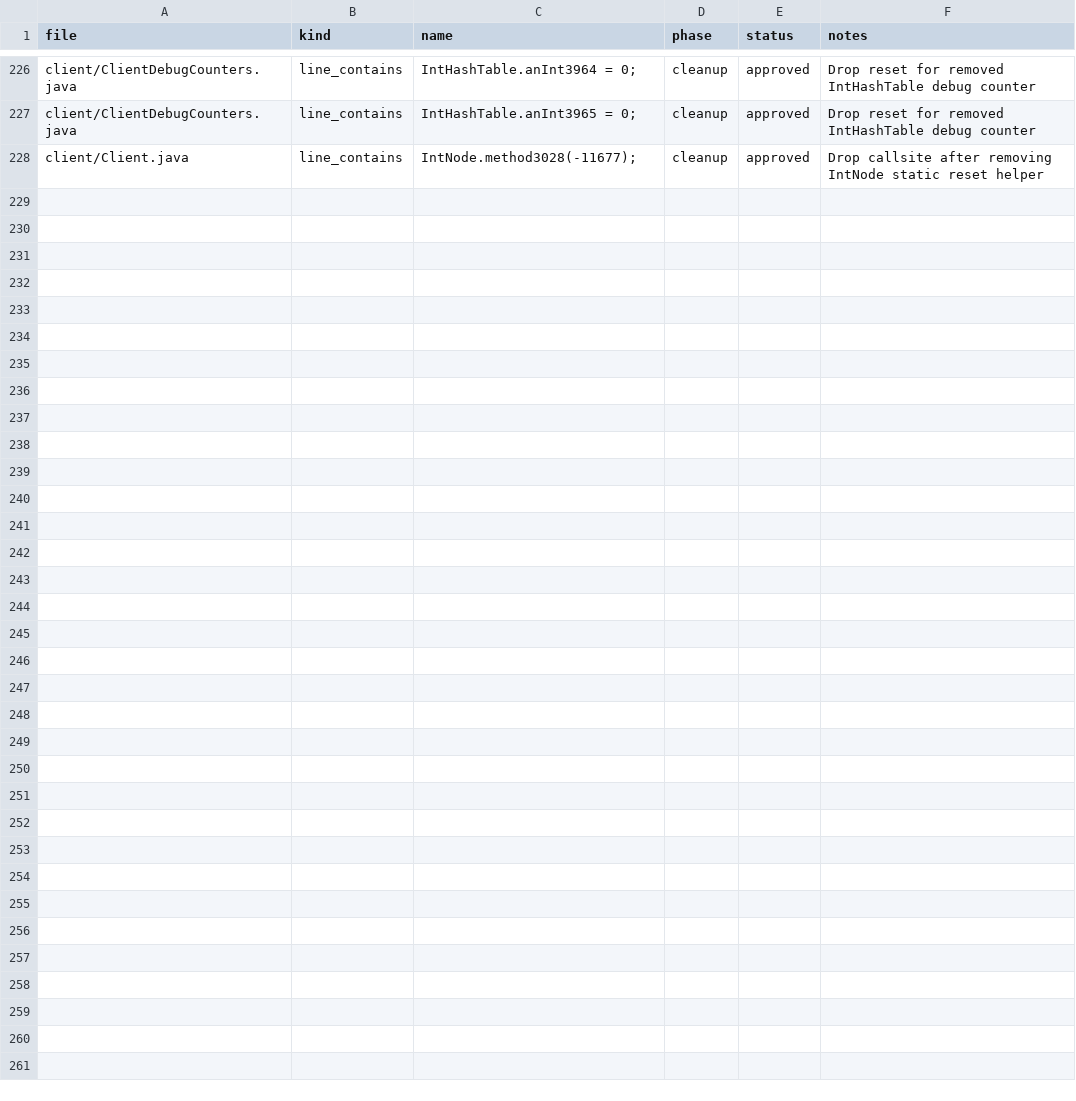
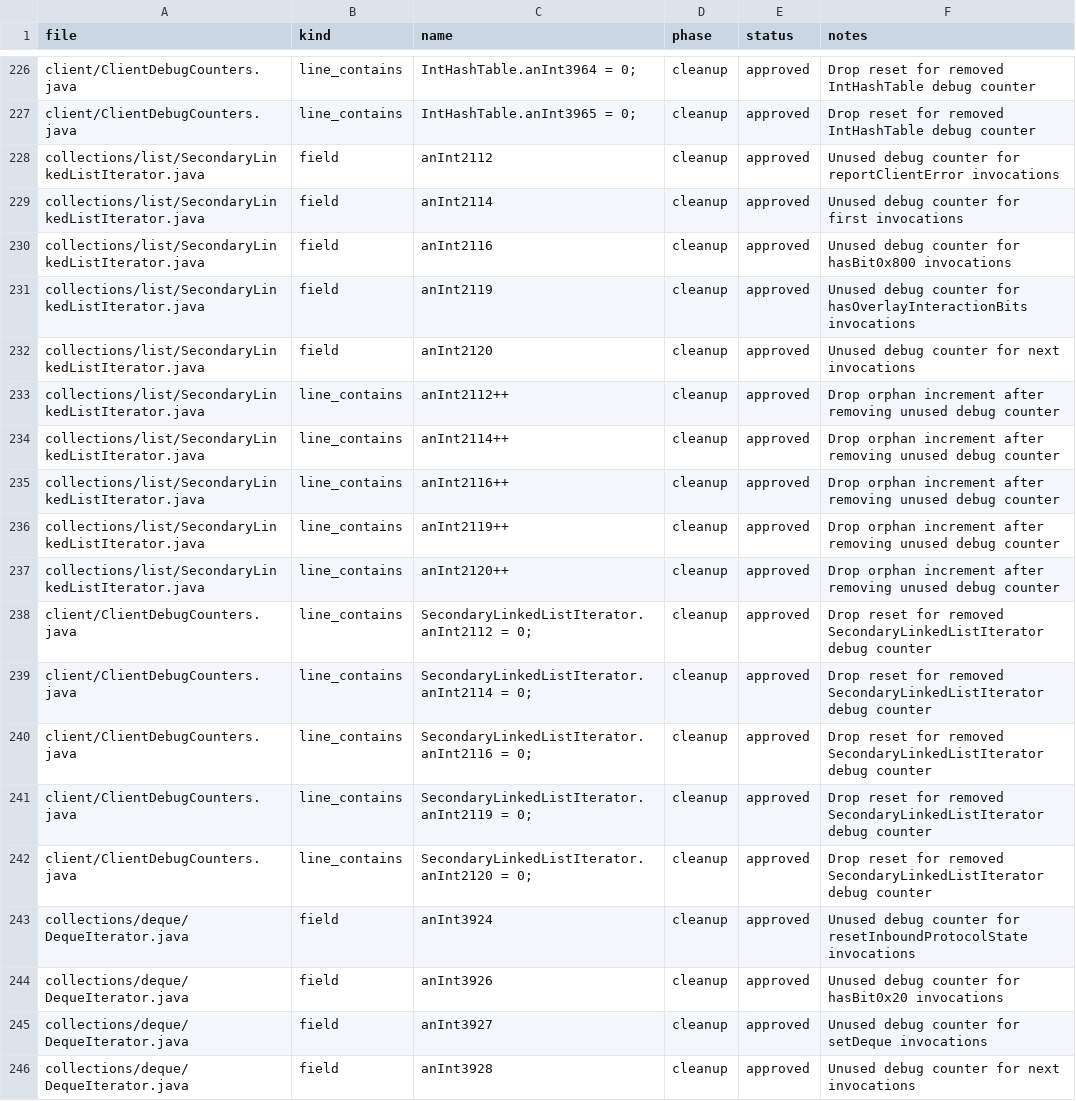
Before and after one commit to tritao/void-client, a CSV file: client/refactor/.refactor-plan/drop_members.csv, drawn as a sheet; only a part is shown, gaps mark what is left out; the shorter side is filled out with more unchanged rows; the diff covers the shown part only; the diff names each change by its address in the sheet, - before the commit and + after, or states it on an @@ line.

Commit message:
refactor-plan: remove iterator debug counters

```diff
--- a/client/refactor/.refactor-plan/drop_members.csv
+++ b/client/refactor/.refactor-plan/drop_members.csv
+row 228: collections/list/SecondaryLinkedListIterator.java | field | anInt2112 | cleanup | approved | Unused debug counter for reportClientError invocations
+row 229: collections/list/SecondaryLinkedListIterator.java | field | anInt2114 | cleanup | approved | Unused debug counter for first invocations
+row 230: collections/list/SecondaryLinkedListIterator.java | field | anInt2116 | cleanup | approved | Unused debug counter for hasBit0x800 invocations
+row 231: collections/list/SecondaryLinkedListIterator.java | field | anInt2119 | cleanup | approved | Unused debug counter for hasOverlayInteractionBits invocations
+row 232: collections/list/SecondaryLinkedListIterator.java | field | anInt2120 | cleanup | approved | Unused debug counter for next invocations
+row 233: collections/list/SecondaryLinkedListIterator.java | line_contains | anInt2112++ | cleanup | approved | Drop orphan increment after removing unused debug counter
+row 234: collections/list/SecondaryLinkedListIterator.java | line_contains | anInt2114++ | cleanup | approved | Drop orphan increment after removing unused debug counter
+row 235: collections/list/SecondaryLinkedListIterator.java | line_contains | anInt2116++ | cleanup | approved | Drop orphan increment after removing unused debug counter
+row 236: collections/list/SecondaryLinkedListIterator.java | line_contains | anInt2119++ | cleanup | approved | Drop orphan increment after removing unused debug counter
+row 237: collections/list/SecondaryLinkedListIterator.java | line_contains | anInt2120++ | cleanup | approved | Drop orphan increment after removing unused debug counter
+row 238: client/ClientDebugCounters.java | line_contains | SecondaryLinkedListIterator.anInt2112 = 0; | cleanup | approved | Drop reset for removed SecondaryLinkedListIterator debug counter
+row 239: client/ClientDebugCounters.java | line_contains | SecondaryLinkedListIterator.anInt2114 = 0; | cleanup | approved | Drop reset for removed SecondaryLinkedListIterator debug counter
+row 240: client/ClientDebugCounters.java | line_contains | SecondaryLinkedListIterator.anInt2116 = 0; | cleanup | approved | Drop reset for removed SecondaryLinkedListIterator debug counter
+row 241: client/ClientDebugCounters.java | line_contains | SecondaryLinkedListIterator.anInt2119 = 0; | cleanup | approved | Drop reset for removed SecondaryLinkedListIterator debug counter
+row 242: client/ClientDebugCounters.java | line_contains | SecondaryLinkedListIterator.anInt2120 = 0; | cleanup | approved | Drop reset for removed SecondaryLinkedListIterator debug counter
+row 243: collections/deque/DequeIterator.java | field | anInt3924 | cleanup | approved | Unused debug counter for resetInboundProtocolState invocations
+row 244: collections/deque/DequeIterator.java | field | anInt3926 | cleanup | approved | Unused debug counter for hasBit0x20 invocations
+row 245: collections/deque/DequeIterator.java | field | anInt3927 | cleanup | approved | Unused debug counter for setDeque invocations
+row 246: collections/deque/DequeIterator.java | field | anInt3928 | cleanup | approved | Unused debug counter for next invocations
```
Also changed, not shown: 11 added rows elsewhere in this file.
